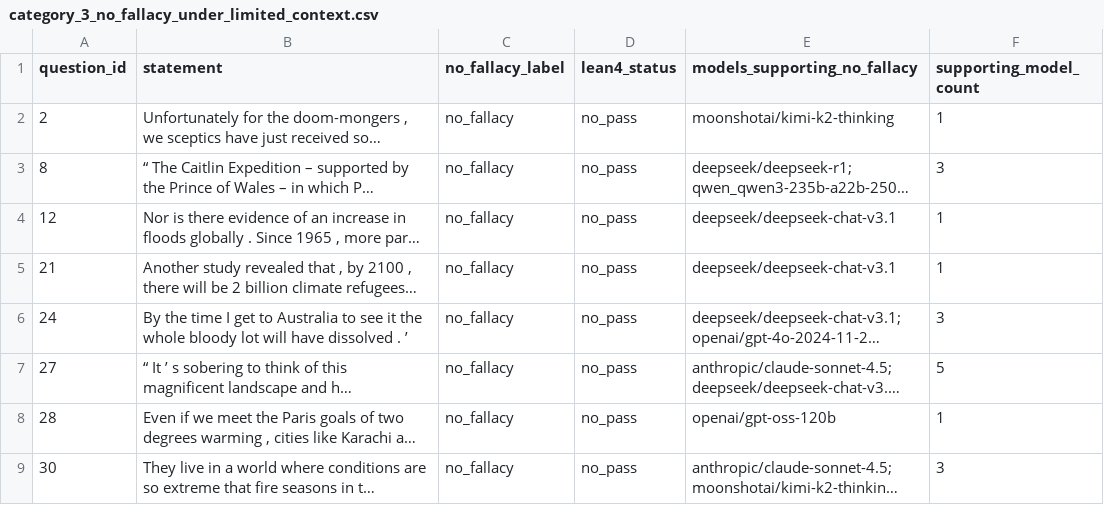
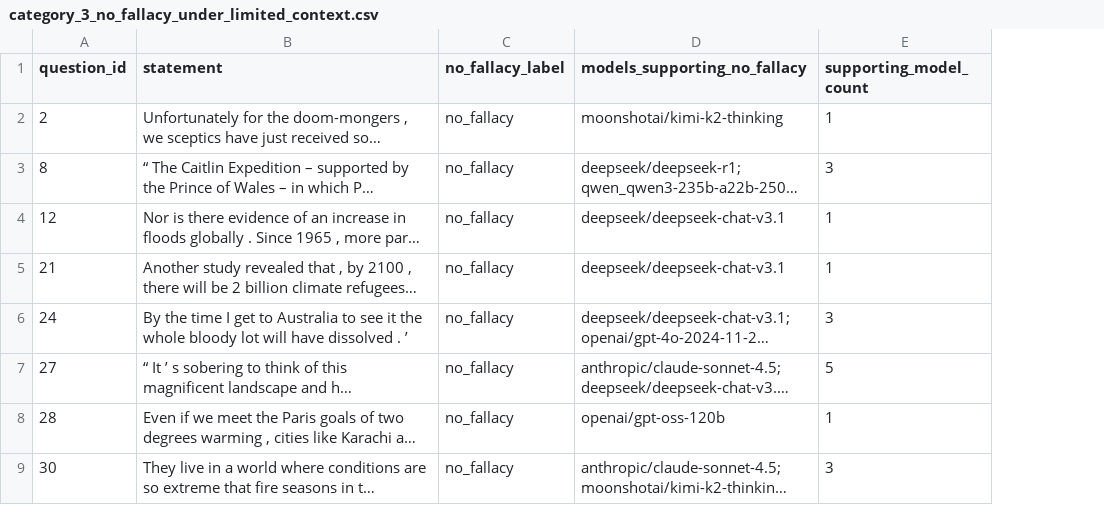
Before and after one commit to D3-Laboratory/ForEx, a CSV file: case_study/category_3_no_fallacy_under_limited_context.csv, drawn as a sheet; only a part is shown; long unchanged cells end in …; the diff names each change by its address in the sheet, - before the commit and + after, or states it on an @@ line.

Commit message:
data: remove lean4 status from no fallacy table

```diff
--- a/case_study/category_3_no_fallacy_under_limited_context.csv
+++ b/case_study/category_3_no_fallacy_under_limited_context.csv
-column D (lean4_status), rows 2-9: all no_pass
```
